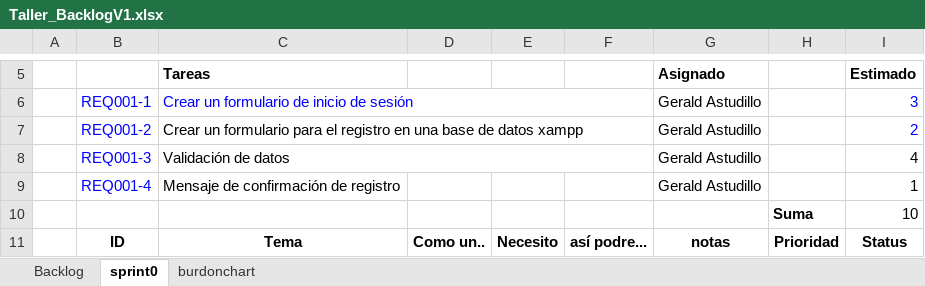
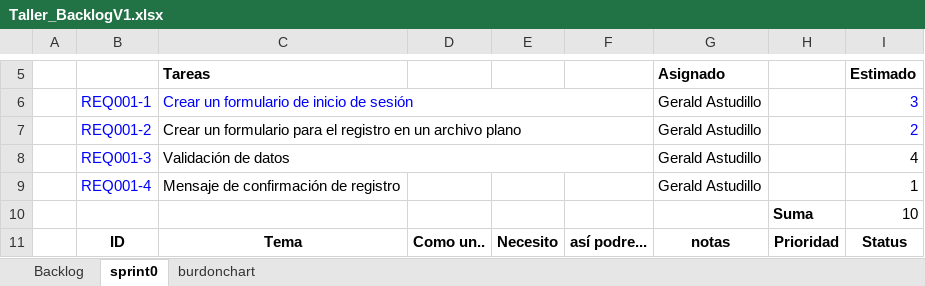
Before and after one commit to HenrySuinChango/1951_G6_FUN_ING_SW, an Excel workbook: My_PROYECT_FING_G1/ELICITACION/1.1 Backlog/Taller_BacklogV1.xlsx, sheet sprint0, drawn as a sheet; only a part is shown, gaps mark what is left out; values as stored, in another font and other column widths than the file's, no borders; the diff names each change by its address in the sheet, - before the commit and + after, or states it on an @@ line.

Commit message:
Add files via upload

```diff
--- a/My_PROYECT_FING_G1/ELICITACION/1.1 Backlog/Taller_BacklogV1.xlsx (sheet sprint0)
+++ b/My_PROYECT_FING_G1/ELICITACION/1.1 Backlog/Taller_BacklogV1.xlsx (sheet sprint0)
-C7: …registro en una base de datos xampp
+C7: …registro en un archivo plano
```
Also changed, not shown: sheet Backlog, charts or pictures.
